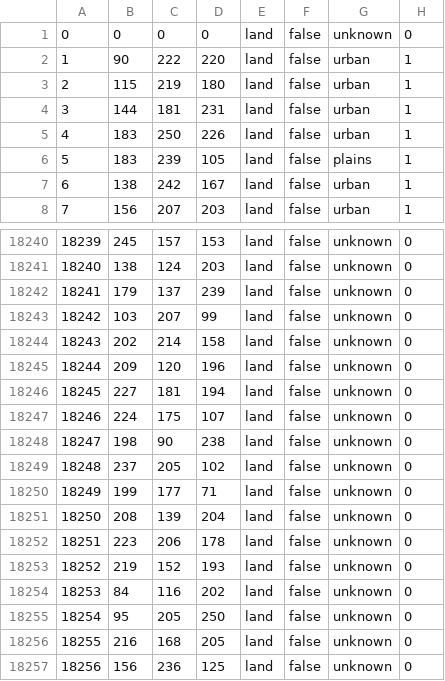
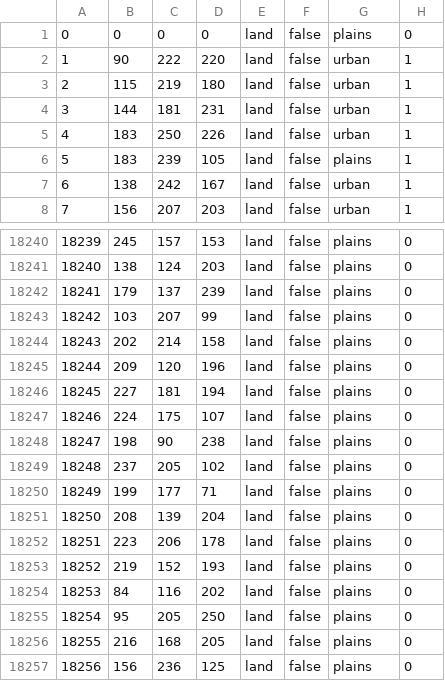
Before and after one commit to Donbass-Flames-Team/DonbassFlames, a CSV file: map/definition.csv, drawn as a sheet; only a part is shown, gaps mark what is left out; the diff covers the shown part only.

```diff
--- a/map/definition.csv
+++ b/map/definition.csv
@@ -1,2 +1,2 @@
-0;0;0;0;land;false;unknown;0
+0;0;0;0;land;false;plains;0
 1;90;222;220;land;false;urban;1
@@ -18240,18 +18240,18 @@
-18239;245;157;153;land;false;unknown;0
-18240;138;124;203;land;false;unknown;0
-18241;179;137;239;land;false;unknown;0
-18242;103;207;99;land;false;unknown;0
-18243;202;214;158;land;false;unknown;0
-18244;209;120;196;land;false;unknown;0
-18245;227;181;194;land;false;unknown;0
-18246;224;175;107;land;false;unknown;0
-18247;198;90;238;land;false;unknown;0
-18248;237;205;102;land;false;unknown;0
-18249;199;177;71;land;false;unknown;0
-18250;208;139;204;land;false;unknown;0
-18251;223;206;178;land;false;unknown;0
-18252;219;152;193;land;false;unknown;0
-18253;84;116;202;land;false;unknown;0
-18254;95;205;250;land;false;unknown;0
-18255;216;168;205;land;false;unknown;0
-18256;156;236;125;land;false;unknown;0
+18239;245;157;153;land;false;plains;0
+18240;138;124;203;land;false;plains;0
+18241;179;137;239;land;false;plains;0
+18242;103;207;99;land;false;plains;0
+18243;202;214;158;land;false;plains;0
+18244;209;120;196;land;false;plains;0
+18245;227;181;194;land;false;plains;0
+18246;224;175;107;land;false;plains;0
+18247;198;90;238;land;false;plains;0
+18248;237;205;102;land;false;plains;0
+18249;199;177;71;land;false;plains;0
+18250;208;139;204;land;false;plains;0
+18251;223;206;178;land;false;plains;0
+18252;219;152;193;land;false;plains;0
+18253;84;116;202;land;false;plains;0
+18254;95;205;250;land;false;plains;0
+18255;216;168;205;land;false;plains;0
+18256;156;236;125;land;false;plains;0
```
Also changed, not shown: 28 edited cells elsewhere in this file, 10 other files.
